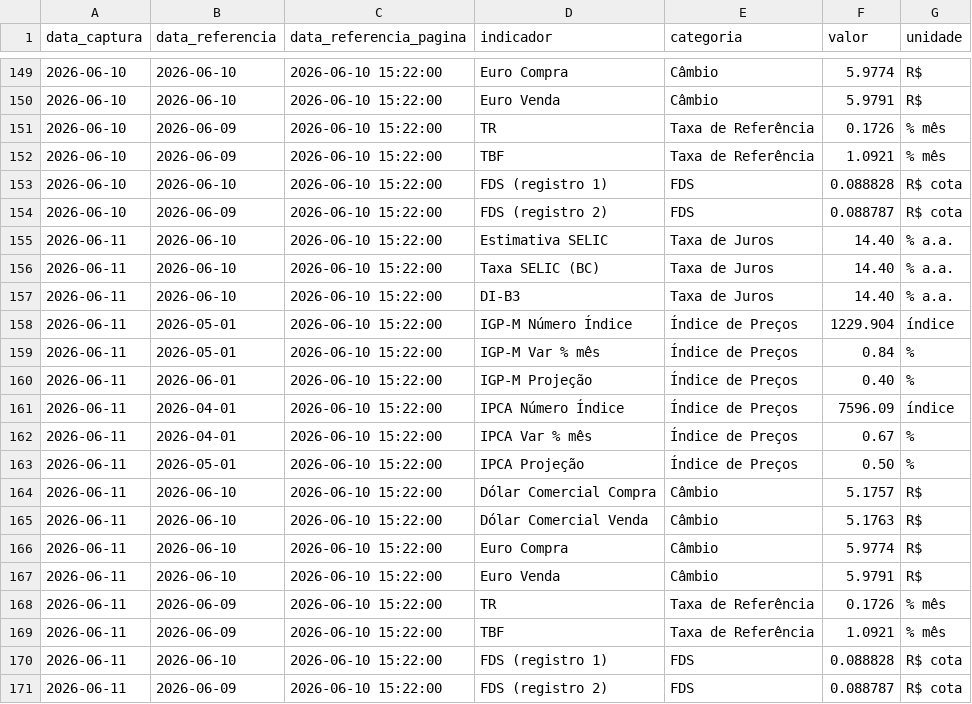
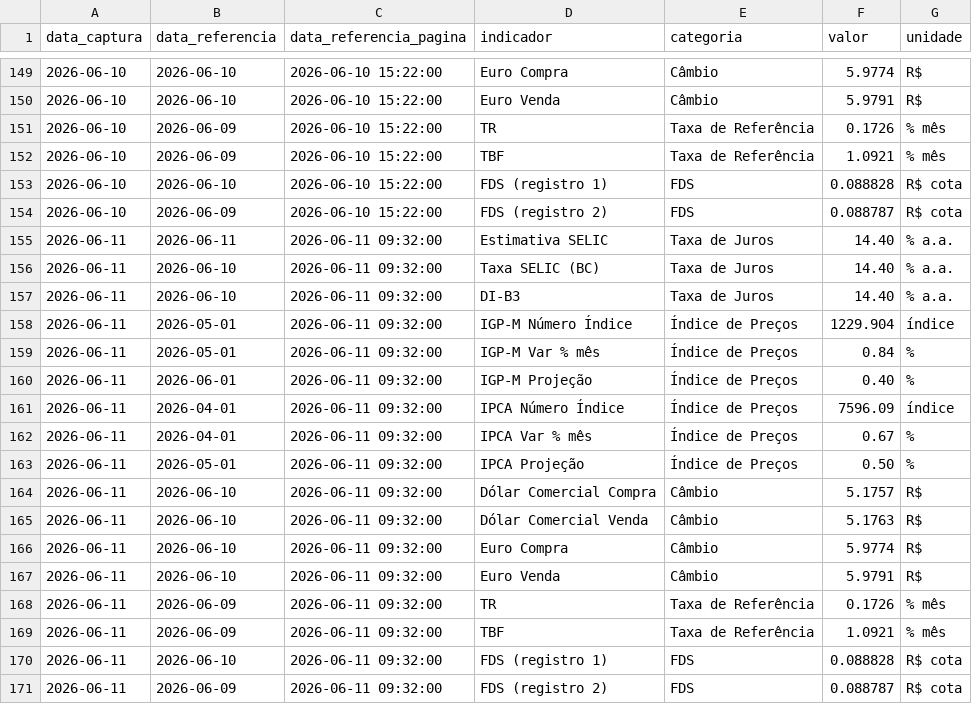
Before and after one commit to PulseDataLabs/PulseFlat, a CSV file: data/anbima_indicadores.csv, drawn as a sheet; only a part is shown, gaps mark what is left out.

```diff
--- a/data/anbima_indicadores.csv
+++ b/data/anbima_indicadores.csv
@@ -154,18 +154,18 @@ data_captura,data_referencia,data_referencia_pagina,indicador,categoria,valor,un
 2026-06-10,2026-06-09,2026-06-10 15:22:00,FDS (registro 2),FDS,0.088787,R$ cota
-2026-06-11,2026-06-10,2026-06-10 15:22:00,Estimativa SELIC,Taxa de Juros,14.40,% a.a.
-2026-06-11,2026-06-10,2026-06-10 15:22:00,Taxa SELIC (BC),Taxa de Juros,14.40,% a.a.
-2026-06-11,2026-06-10,2026-06-10 15:22:00,DI-B3,Taxa de Juros,14.40,% a.a.
-2026-06-11,2026-05-01,2026-06-10 15:22:00,IGP-M Número Índice,Índice de Preços,1229.904,índice
-2026-06-11,2026-05-01,2026-06-10 15:22:00,IGP-M Var % mês,Índice de Preços,0.84,%
-2026-06-11,2026-06-01,2026-06-10 15:22:00,IGP-M Projeção,Índice de Preços,0.40,%
-2026-06-11,2026-04-01,2026-06-10 15:22:00,IPCA Número Índice,Índice de Preços,7596.09,índice
-2026-06-11,2026-04-01,2026-06-10 15:22:00,IPCA Var % mês,Índice de Preços,0.67,%
-2026-06-11,2026-05-01,2026-06-10 15:22:00,IPCA Projeção,Índice de Preços,0.50,%
-2026-06-11,2026-06-10,2026-06-10 15:22:00,Dólar Comercial Compra,Câmbio,5.1757,R$
-2026-06-11,2026-06-10,2026-06-10 15:22:00,Dólar Comercial Venda,Câmbio,5.1763,R$
-2026-06-11,2026-06-10,2026-06-10 15:22:00,Euro Compra,Câmbio,5.9774,R$
-2026-06-11,2026-06-10,2026-06-10 15:22:00,Euro Venda,Câmbio,5.9791,R$
-2026-06-11,2026-06-09,2026-06-10 15:22:00,TR,Taxa de Referência,0.1726,% mês
-2026-06-11,2026-06-09,2026-06-10 15:22:00,TBF,Taxa de Referência,1.0921,% mês
-2026-06-11,2026-06-10,2026-06-10 15:22:00,FDS (registro 1),FDS,0.088828,R$ cota
-2026-06-11,2026-06-09,2026-06-10 15:22:00,FDS (registro 2),FDS,0.088787,R$ cota
+2026-06-11,2026-06-11,2026-06-11 09:32:00,Estimativa SELIC,Taxa de Juros,14.40,% a.a.
+2026-06-11,2026-06-10,2026-06-11 09:32:00,Taxa SELIC (BC),Taxa de Juros,14.40,% a.a.
+2026-06-11,2026-06-10,2026-06-11 09:32:00,DI-B3,Taxa de Juros,14.40,% a.a.
+2026-06-11,2026-05-01,2026-06-11 09:32:00,IGP-M Número Índice,Índice de Preços,1229.904,índice
+2026-06-11,2026-05-01,2026-06-11 09:32:00,IGP-M Var % mês,Índice de Preços,0.84,%
+2026-06-11,2026-06-01,2026-06-11 09:32:00,IGP-M Projeção,Índice de Preços,0.40,%
+2026-06-11,2026-04-01,2026-06-11 09:32:00,IPCA Número Índice,Índice de Preços,7596.09,índice
+2026-06-11,2026-04-01,2026-06-11 09:32:00,IPCA Var % mês,Índice de Preços,0.67,%
+2026-06-11,2026-05-01,2026-06-11 09:32:00,IPCA Projeção,Índice de Preços,0.50,%
+2026-06-11,2026-06-10,2026-06-11 09:32:00,Dólar Comercial Compra,Câmbio,5.1757,R$
+2026-06-11,2026-06-10,2026-06-11 09:32:00,Dólar Comercial Venda,Câmbio,5.1763,R$
+2026-06-11,2026-06-10,2026-06-11 09:32:00,Euro Compra,Câmbio,5.9774,R$
+2026-06-11,2026-06-10,2026-06-11 09:32:00,Euro Venda,Câmbio,5.9791,R$
+2026-06-11,2026-06-09,2026-06-11 09:32:00,TR,Taxa de Referência,0.1726,% mês
+2026-06-11,2026-06-09,2026-06-11 09:32:00,TBF,Taxa de Referência,1.0921,% mês
+2026-06-11,2026-06-10,2026-06-11 09:32:00,FDS (registro 1),FDS,0.088828,R$ cota
+2026-06-11,2026-06-09,2026-06-11 09:32:00,FDS (registro 2),FDS,0.088787,R$ cota
```
Also changed, not shown: data/b3_fiis.csv, data/bcb_sgs.csv, 14 other files.
